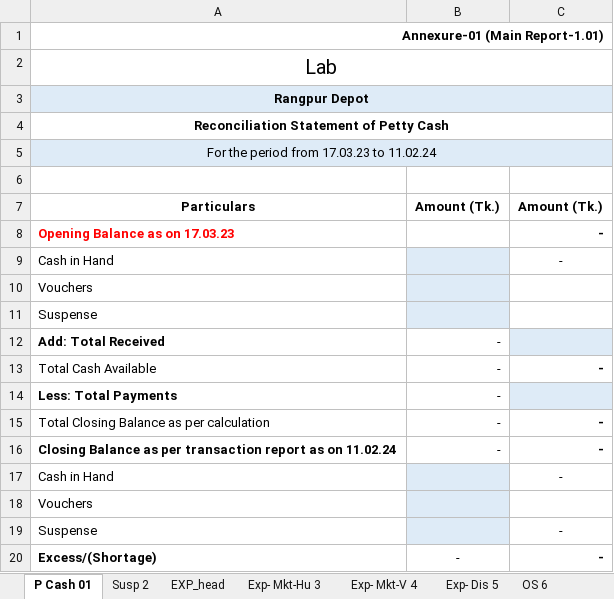
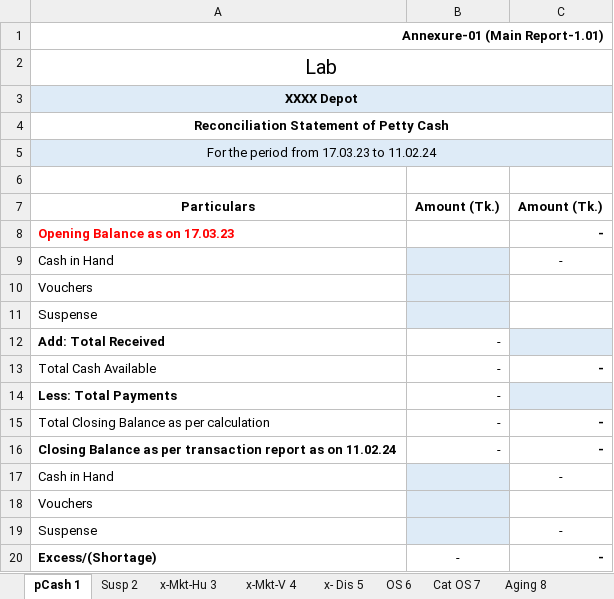
Before and after one commit to SajibSarker113/Depot_support, an Excel workbook: 2024 Annexure Sample.xlsx, sheet pCash 1, drawn as a sheet; values as stored, in another font and other column widths than the file's, no borders; conditional formats not drawn; the diff names each change by its address in the sheet, - before the commit and + after, or states it on an @@ line.

```diff
--- a/2024 Annexure Sample.xlsx (sheet pCash 1)
+++ b/2024 Annexure Sample.xlsx (sheet pCash 1)
-sheet tab: P Cash 01
+sheet tab: pCash 1
-sheet tab: Exp- Mkt-Hu 3
+sheet tab: x-Mkt-Hu 3
-sheet tab: Exp- Mkt-V 4
+sheet tab: x-Mkt-V 4
-sheet tab: Exp- Dis 5
+sheet tab: x- Dis 5
-A3: Rangpur Depot
+A3: XXXX Depot
```
Also changed, not shown: sheet x_head, sheet Aging 8, sheet Cat OS 7, sheet OS 6, sheet Susp 2, other sheet tabs, 2024 Cal Collection.xlsx, 2024 Cal Store.xlsx, 6 other files.
